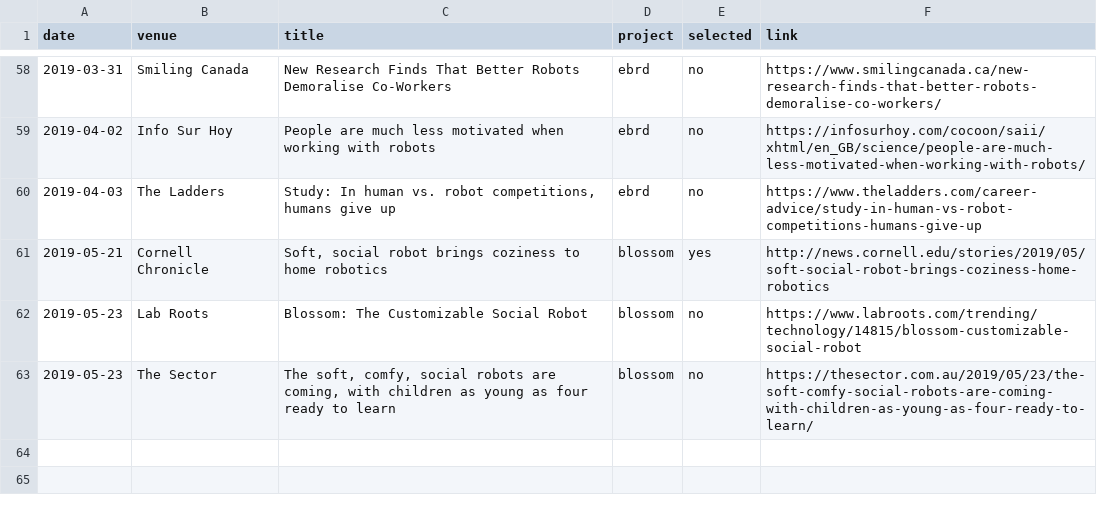
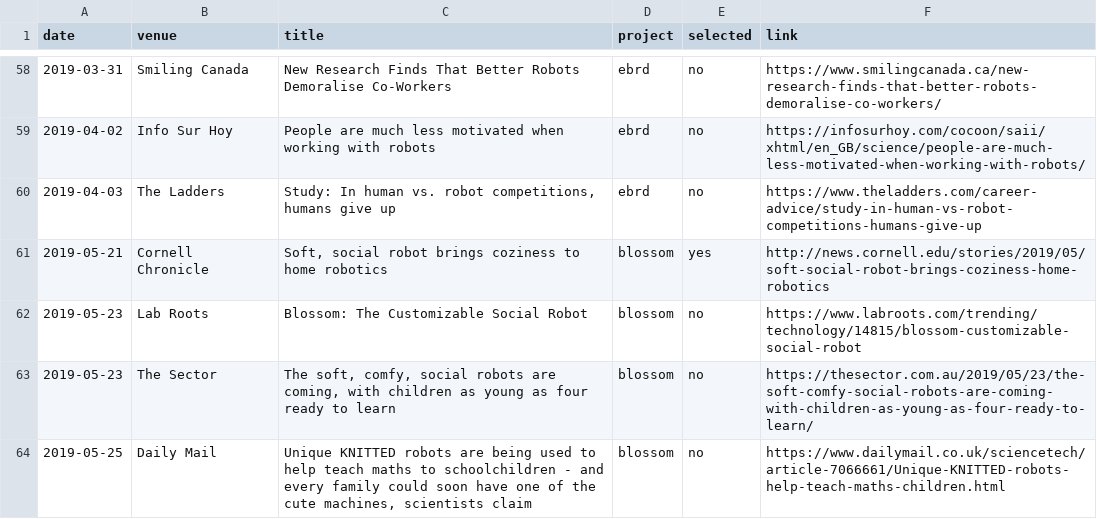
Before and after one commit to hrc2/hrc2.github.io, a CSV file: _data/press.csv, drawn as a sheet; only a part is shown, gaps mark what is left out.

Commit message:
Update press.csv

```diff
--- a/_data/press.csv
+++ b/_data/press.csv
@@ -63 +63,2 @@ date,venue,title,project,selected,link
 2019-05-23,The Sector,"The soft, comfy, social robots are coming, with children as young as four ready to learn",blossom,no,https://thesector.com.au/2019/05/23/the-soft-comfy-social-robots-are-coming-with-children-as-young-as-four-ready-to-learn/
+2019-05-25,Daily Mail,"Unique KNITTED robots are being used to help teach maths to schoolchildren - and every family could soon have one of the cute machines, scientists claim",blossom,no,https://www.dailymail.co.uk/sciencetech/article-7066661/Unique-KNITTED-robots-help-teach-maths-children.html
```
